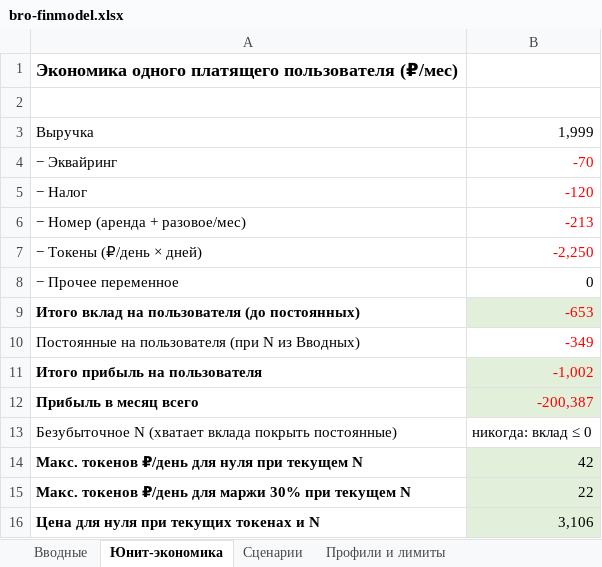
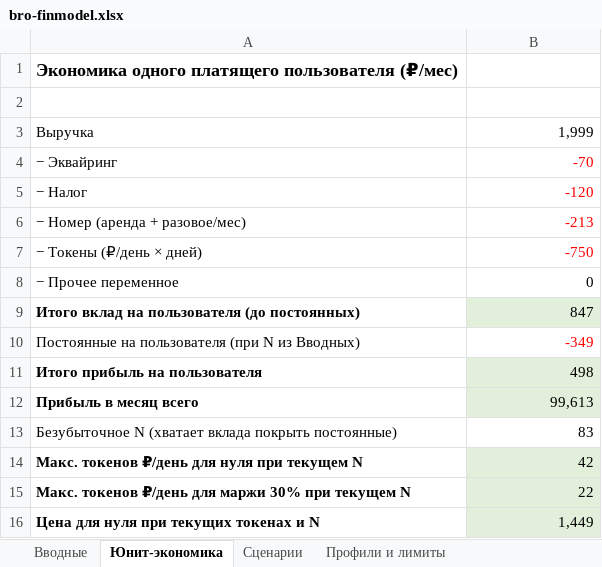
Before and after one commit to Ageree/bro, an Excel workbook: docs/finmodel/bro-finmodel.xlsx, sheet Юнит-экономика, drawn as a sheet; values as stored, in another font and other column widths than the file's, no borders; the diff names each change by its address in the sheet, - before the commit and + after, or states it on an @@ line.

```diff
--- a/docs/finmodel/bro-finmodel.xlsx (sheet Юнит-экономика)
+++ b/docs/finmodel/bro-finmodel.xlsx (sheet Юнит-экономика)
-B7: -2,250
+B7: -750
-B9: -653
+B9: 847
-B9 text colour: #FF0000
+B9 text colour: black
-B11: -1,002
+B11: 498
-B11:B12 text colour: #FF0000
+B11:B12 text colour: black
-B12: -200,387
+B12: 99,613
-B13: никогда: вклад ≤ 0
+B13: 83
-B16: 3,106
+B16: 1,449
```
Also changed, not shown: sheet Профили и лимиты, sheet Вводные, other sheet tabs, formulas that keep their value, 1 other file.
